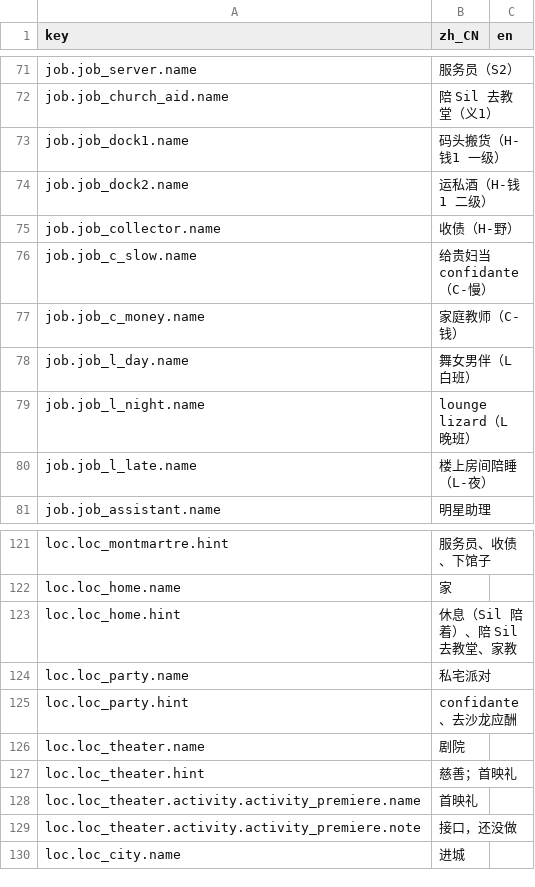
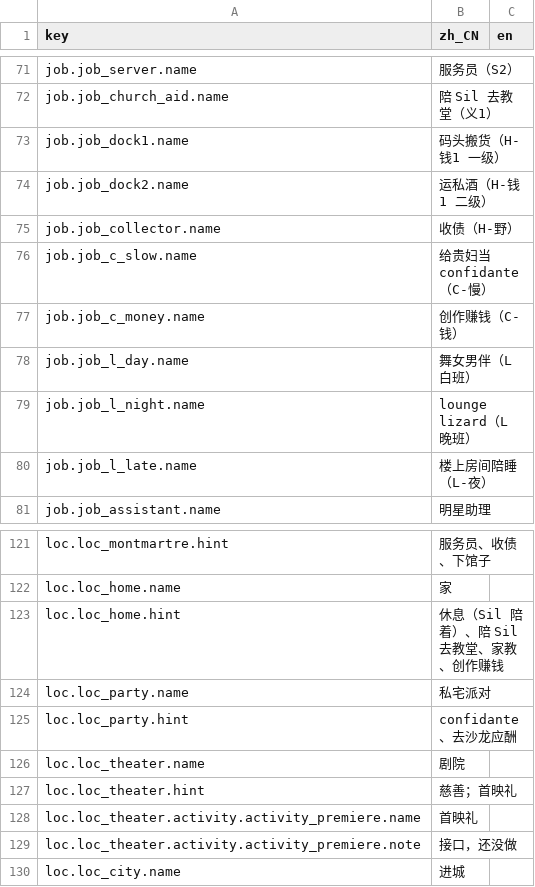
Before and after one commit to rdfzjack/LatinLover, a CSV file: data/locale/text.csv, drawn as a sheet; only a part is shown, gaps mark what is left out.

```diff
--- a/data/locale/text.csv
+++ b/data/locale/text.csv
@@ -76,3 +76,3 @@ job.job_collector.name,收债（H-野）,
 job.job_c_slow.name,给贵妇当 confidante（C-慢）,
-job.job_c_money.name,家庭教师（C-钱）,
+job.job_c_money.name,创作赚钱（C-钱）,
 job.job_l_day.name,舞女男伴（L 白班）,
@@ -122,3 +122,3 @@ loc.loc_montmartre.hint,服务员、收债、下馆子,
 loc.loc_home.name,家,
-loc.loc_home.hint,休息（Sil 陪着）、陪 Sil 去教堂、家教,
+loc.loc_home.hint,休息（Sil 陪着）、陪 Sil 去教堂、家教、创作赚钱,
 loc.loc_party.name,私宅派对,
```
Also changed, not shown: 5 other files.
